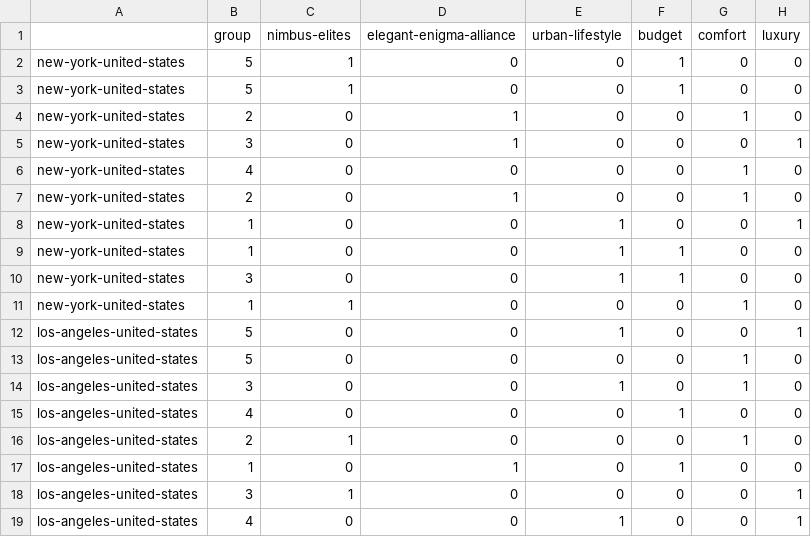
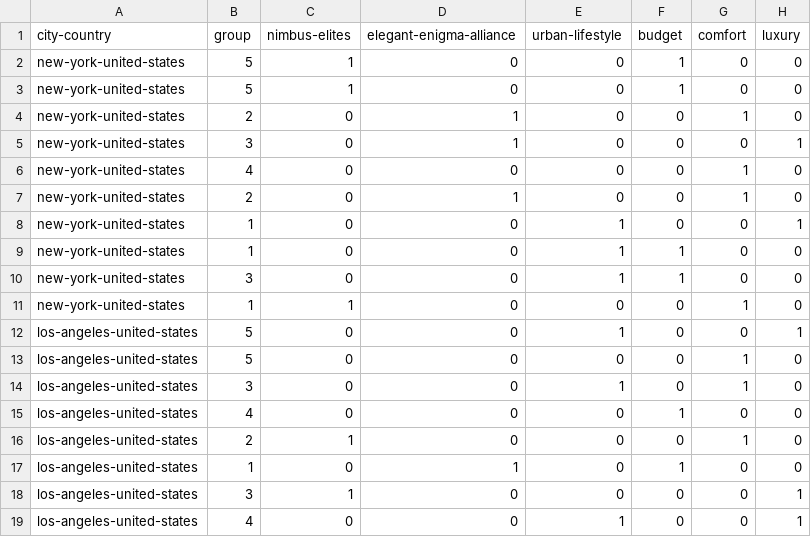
Before and after one commit to mhrosen/data-test-beetravels, a CSV file: Recent_Dummy_Data_HOTEL-Dummy Data.csv, drawn as a sheet.

Commit message:
Update Recent_Dummy_Data_HOTEL-Dummy Data.csv

```diff
--- a/Recent_Dummy_Data_HOTEL-Dummy Data.csv
+++ b/Recent_Dummy_Data_HOTEL-Dummy Data.csv
@@ -1,2 +1,2 @@
-,group,nimbus-elites,elegant-enigma-alliance,urban-lifestyle,budget,comfort,luxury
+city-country,group,nimbus-elites,elegant-enigma-alliance,urban-lifestyle,budget,comfort,luxury
 new-york-united-states,5,1,0,0,1,0,0
```
